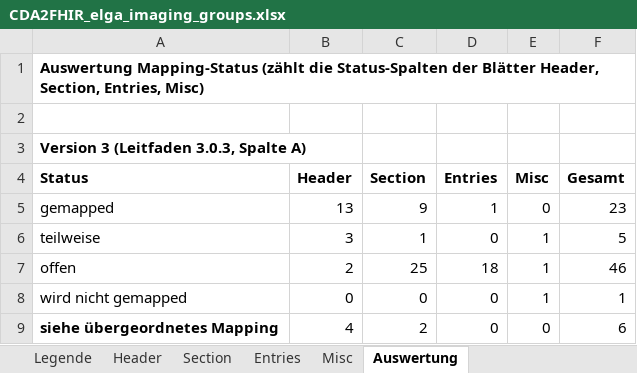
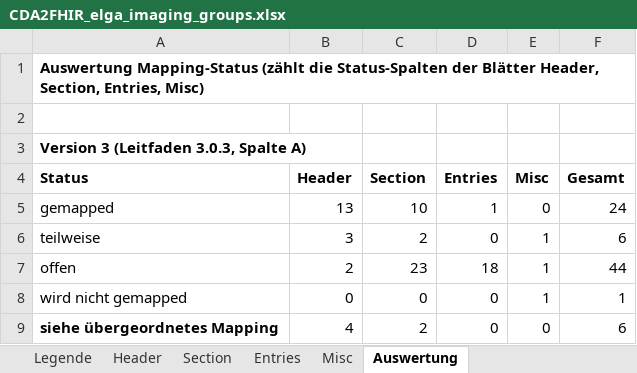
Before and after one commit to ChristineFHWN/CDA2FHIR, an Excel workbook: python-maps/documentation/imaging/CDA2FHIR_elga_imaging_groups.xlsx, sheet Auswertung, drawn as a sheet; only a part is shown; values as stored, in another font and other column widths than the file's, no borders; the diff names each change by its address in the sheet, - before the commit and + after, or states it on an @@ line.

```diff
--- a/python-maps/documentation/imaging/CDA2FHIR_elga_imaging_groups.xlsx (sheet Auswertung)
+++ b/python-maps/documentation/imaging/CDA2FHIR_elga_imaging_groups.xlsx (sheet Auswertung)
-C5 (Section): 9
+C5 (Section): 10
-F5 (Gesamt): 23
+F5 (Gesamt): 24
-C6 (Section): 1
+C6 (Section): 2
-F6 (Gesamt): 5
+F6 (Gesamt): 6
-C7 (Section): 25
+C7 (Section): 23
-F7 (Gesamt): 46
+F7 (Gesamt): 44
```
Also changed, not shown: sheet Section, 2 other files.
